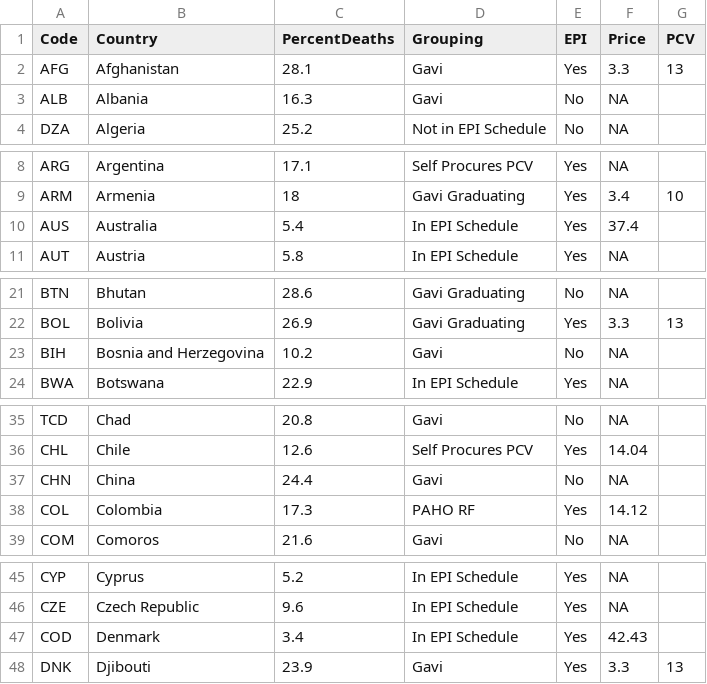
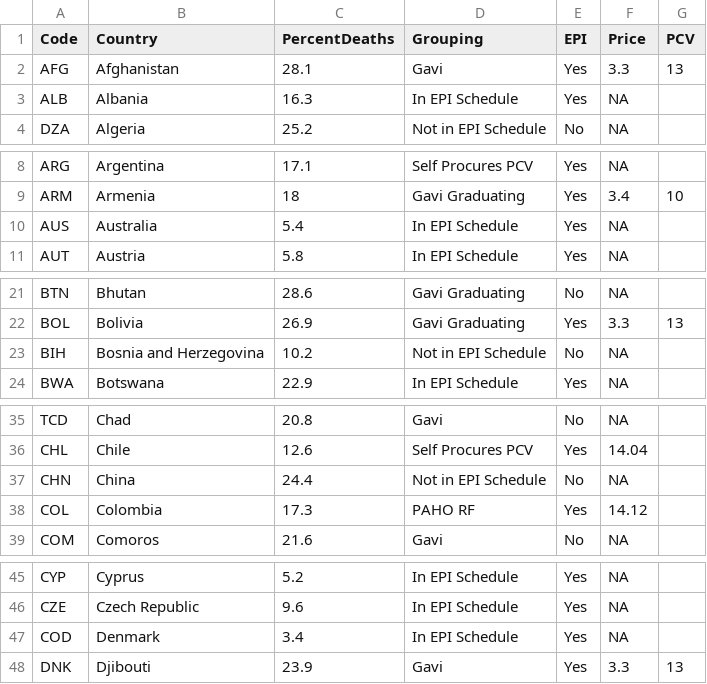
Before and after one commit to veeps/MSF_PneumoniaVaccinePriceMap, a CSV file: Data/VaccinePrices_051515.csv (was Data/VaccinePrices_051315.csv), drawn as a sheet; only a part is shown, gaps mark what is left out; the diff covers the shown part only.

Commit message:
updated data file

```diff
--- a/Data/VaccinePrices_051315.csv
+++ b/Data/VaccinePrices_051515.csv
@@ -2,3 +2,3 @@ Code,Country,PercentDeaths,Grouping,EPI,Price,PCV
 AFG,Afghanistan ,28.1,Gavi,Yes,3.3,13
-ALB,Albania ,16.3,Gavi,No,NA,
+ALB,Albania ,16.3,In EPI Schedule,Yes,NA,
 DZA,Algeria,25.2,Not in EPI Schedule,No,NA,
@@ -9,3 +9,3 @@ ARG,Argentina,17.1,Self Procures PCV,Yes,NA,
 ARM,Armenia ,18,Gavi Graduating,Yes,3.4,10
-AUS,Australia,5.4,In EPI Schedule,Yes,37.4,
+AUS,Australia,5.4,In EPI Schedule,Yes,NA,
 AUT,Austria,5.8,In EPI Schedule,Yes,NA,
@@ -22,3 +22,3 @@ BTN,Bhutan ,28.6,Gavi Graduating,No,NA,
 BOL,Bolivia ,26.9,Gavi Graduating,Yes,3.3,13
-BIH,Bosnia and Herzegovina ,10.2,Gavi,No,NA,
+BIH,Bosnia and Herzegovina ,10.2,Not in EPI Schedule,No,NA,
 BWA,Botswana,22.9,In EPI Schedule,Yes,NA,
@@ -36,3 +36,3 @@ TCD,Chad ,20.8,Gavi,No,NA,
 CHL,Chile,12.6,Self Procures PCV,Yes,14.04,
-CHN,China ,24.4,Gavi,No,NA,
+CHN,China ,24.4,Not in EPI Schedule,No,NA,
 COL,Colombia,17.3,PAHO RF,Yes,14.12,
@@ -46,3 +46,3 @@ CYP,Cyprus,5.2,In EPI Schedule,Yes,NA,
 CZE,Czech Republic,9.6,In EPI Schedule,Yes,NA,
-COD,Denmark,3.4,In EPI Schedule,Yes,42.43,
+COD,Denmark,3.4,In EPI Schedule,Yes,NA,
 DNK,Djibouti ,23.9,Gavi,Yes,3.3,13
```
Also changed, not shown: 4 edited cells elsewhere in this file, 3 other files.
